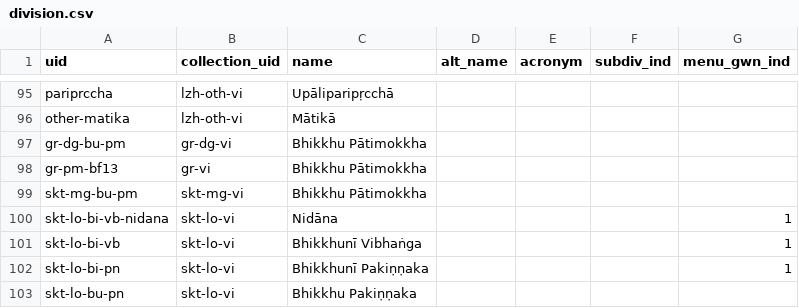
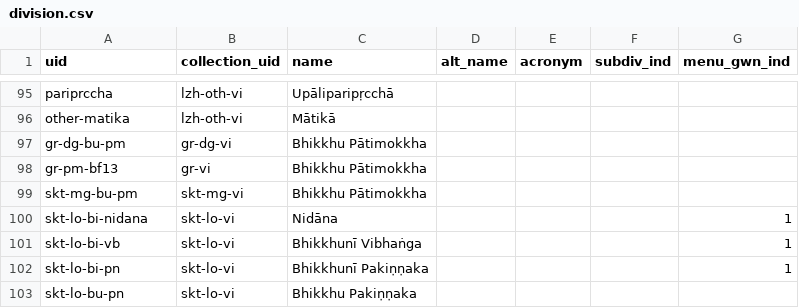
Before and after one commit to suttacentral/legacy-suttacentral-data, a CSV file: table/division.csv, drawn as a sheet; only a part is shown, gaps mark what is left out.

```diff
--- a/table/division.csv
+++ b/table/division.csv
@@ -99,3 +99,3 @@ gr-pm-bf13,gr-vi,Bhikkhu Pātimokkha,,,,
 skt-mg-bu-pm,skt-mg-vi,Bhikkhu Pātimokkha,,,,
-skt-lo-bi-vb-nidana,skt-lo-vi,Nidāna,,,,1
+skt-lo-bi-nidana,skt-lo-vi,Nidāna,,,,1
 skt-lo-bi-vb,skt-lo-vi,Bhikkhunī Vibhaṅga,,,,1
```
Also changed, not shown: table/sutta.csv, table/uid_expansion.csv, 11 other files.
